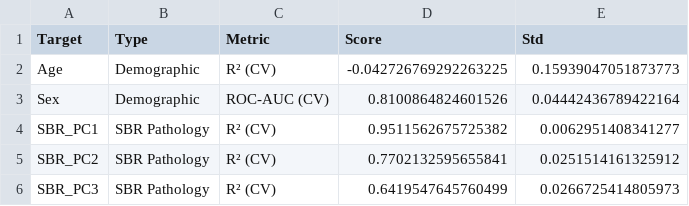
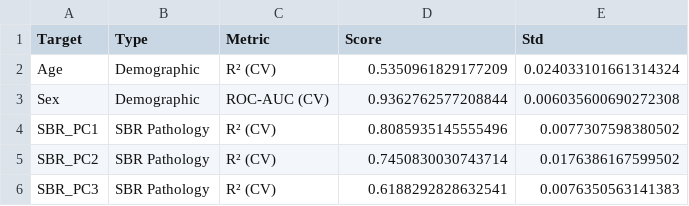
Before and after one commit to figoo210/unsupervised-parkinsons-imaging, a CSV file: output/demographics_vs_sbr_comparison.csv, drawn as a sheet.

```diff
--- a/output/demographics_vs_sbr_comparison.csv
+++ b/output/demographics_vs_sbr_comparison.csv
@@ -1,6 +1,6 @@
 Target,Type,Metric,Score,Std
-Age,Demographic,R² (CV),-0.042726769292263225,0.15939047051873773
-Sex,Demographic,ROC-AUC (CV),0.8100864824601526,0.04442436789422164
-SBR_PC1,SBR Pathology,R² (CV),0.9511562675725382,0.0062951408341277
-SBR_PC2,SBR Pathology,R² (CV),0.7702132595655841,0.0251514161325912
-SBR_PC3,SBR Pathology,R² (CV),0.6419547645760499,0.0266725414805973
+Age,Demographic,R² (CV),0.5350961829177209,0.024033101661314324
+Sex,Demographic,ROC-AUC (CV),0.9362762577208844,0.006035600690272308
+SBR_PC1,SBR Pathology,R² (CV),0.8085935145555496,0.0077307598380502
+SBR_PC2,SBR Pathology,R² (CV),0.7450830030743714,0.0176386167599502
+SBR_PC3,SBR Pathology,R² (CV),0.6188292828632541,0.0076350563141383
```
Also changed, not shown: output/age_prediction_results.csv, output/demographic_sbr_feature_analysis_results.csv, 30 other files.
